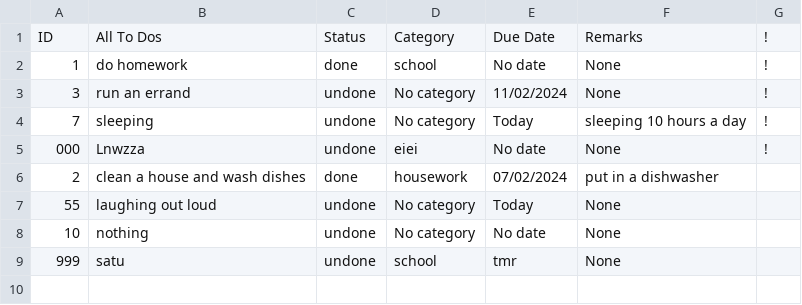
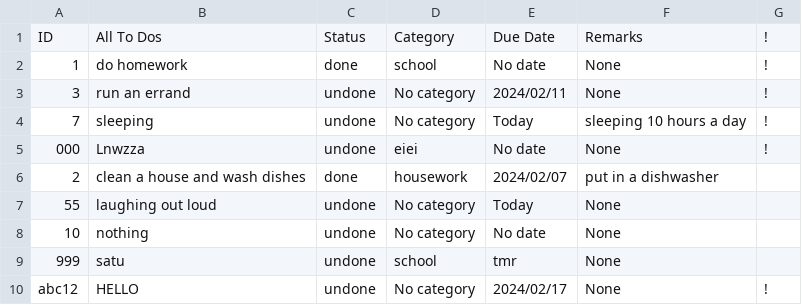
Before and after one commit to PpGamerer/To-Do-List, a CSV file: data.csv, drawn as a sheet.

```diff
--- a/data.csv
+++ b/data.csv
@@ -2,6 +2,6 @@ ID,All To Dos,Status,Category,Due Date,Remarks,!
 1,do homework,done,school,No date,None,!
-3,run an errand,undone,No category,11/02/2024,None,!
+3,run an errand,undone,No category,2024/02/11,None,!
 7,sleeping,undone,No category,Today,sleeping 10 hours a day,!
 000,Lnwzza,undone,eiei,No date,None,!
-2,clean a house and wash dishes,done,housework,07/02/2024,put in a dishwasher,
+2,clean a house and wash dishes,done,housework,2024/02/07,put in a dishwasher,
 55,laughing out loud,undone,No category,Today,None,
@@ -9 +9,2 @@ ID,All To Dos,Status,Category,Due Date,Remarks,!
 999,satu,undone,school,tmr,None,
+abc12,HELLO,undone,No category,2024/02/17,None,!
```
Also changed, not shown: 4 other files.
